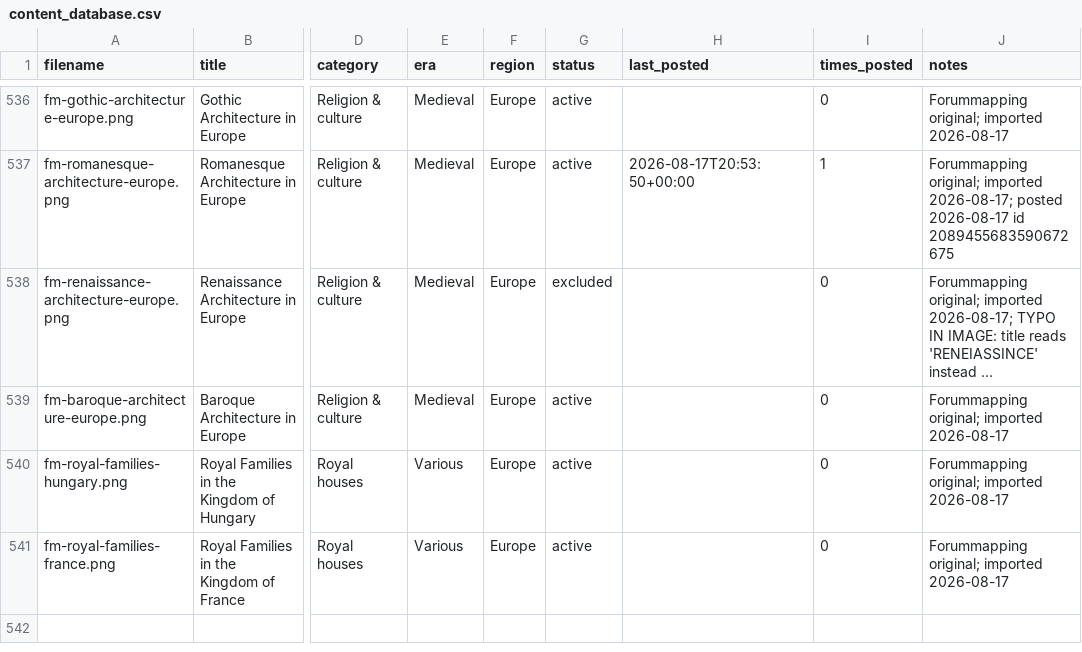
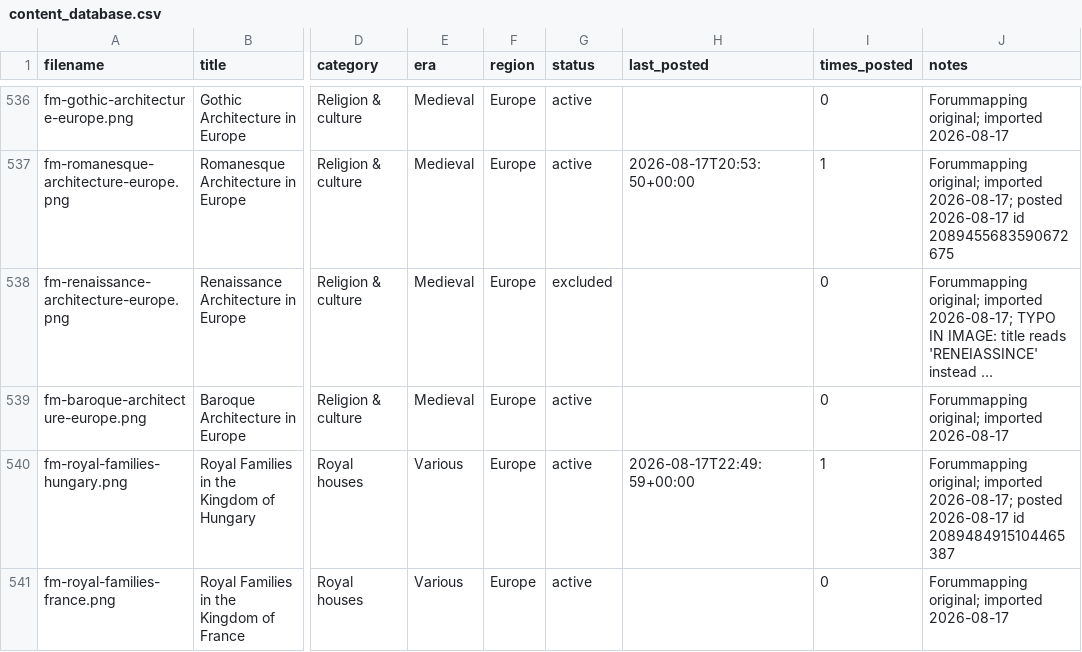
Before and after one commit to gypsykingHU/forummapping-x, a CSV file: content_database.csv, drawn as a sheet; only a part is shown, gaps mark what is left out; long unchanged cells end in …; the diff names each change by its address in the sheet, - before the commit and + after, or states it on an @@ line.

Commit message:
log: post 2026-08-17_22:49

```diff
--- a/content_database.csv
+++ b/content_database.csv
-H540 (last_posted): (empty)
+H540 (last_posted): 2026-08-17T22:49:59+00:00
-I540 (times_posted): 0
+I540 (times_posted): 1
-J540 (notes): …original; imported 2026-08-17
+J540 (notes): …original; imported 2026-08-17; posted 2026-08-17 id 2089484915104465387
```
